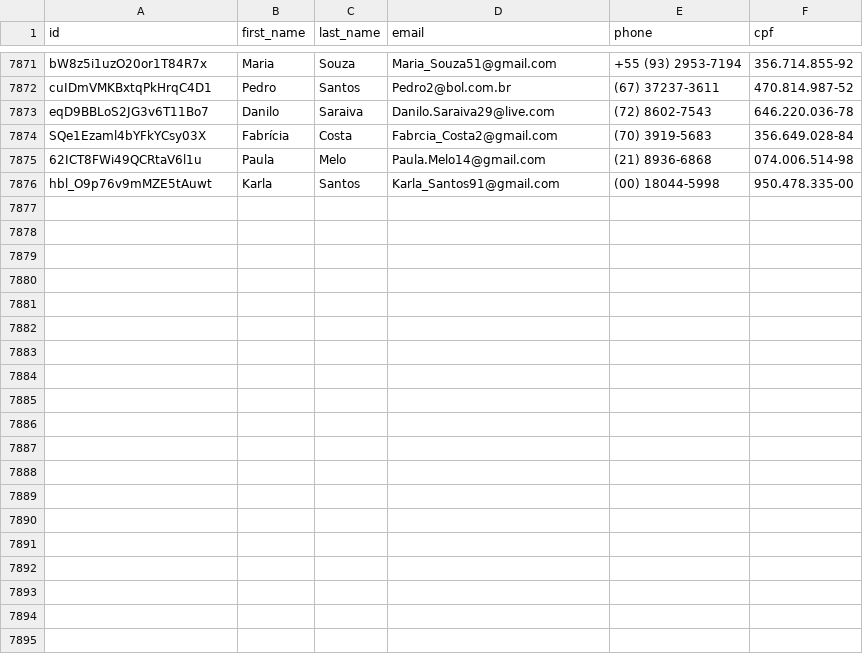
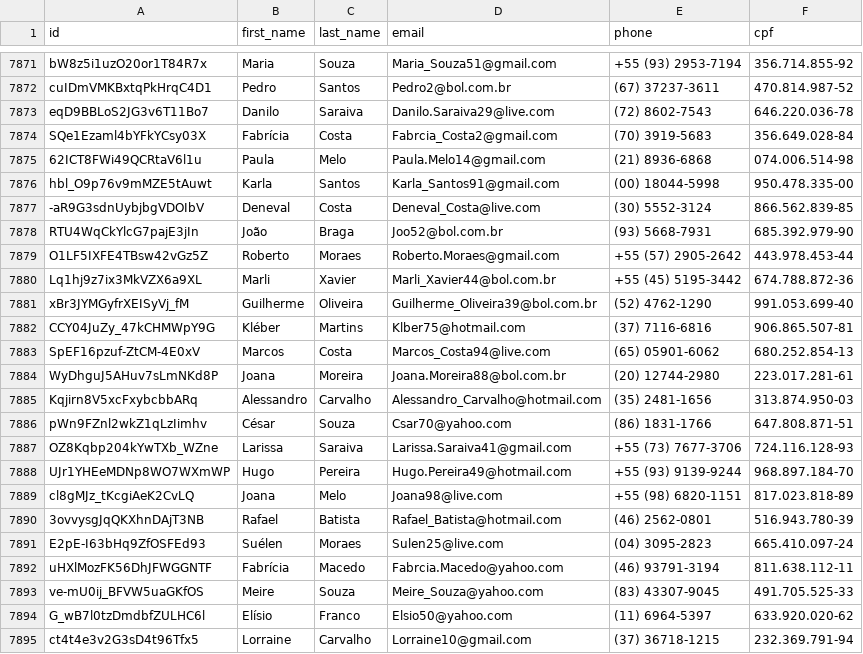
Before and after one commit to Marhc/auto-commit, a CSV file: dataset/users.csv, drawn as a sheet; only a part is shown, gaps mark what is left out; the diff covers the shown part only.

```diff
--- a/dataset/users.csv
+++ b/dataset/users.csv
@@ -7876 +7876,20 @@ SQe1Ezaml4bYFkYCsy03X,Fabrícia,Costa,Fabrcia_Costa2@gmail.com,(70) 3919-5683,35
 hbl_O9p76v9mMZE5tAuwt,Karla,Santos,Karla_Santos91@gmail.com,(00) 18044-5998,950.478.335-00
+-aR9G3sdnUybjbgVDOIbV,Deneval,Costa,Deneval_Costa@live.com,(30) 5552-3124,866.562.839-85
+RTU4WqCkYlcG7pajE3jIn,João,Braga,Joo52@bol.com.br,(93) 5668-7931,685.392.979-90
+O1LF5IXFE4TBsw42vGz5Z,Roberto,Moraes,Roberto.Moraes@gmail.com,+55 (57) 2905-2642,443.978.453-44
+Lq1hj9z7ix3MkVZX6a9XL,Marli,Xavier,Marli_Xavier44@bol.com.br,+55 (45) 5195-3442,674.788.872-36
+xBr3JYMGyfrXEISyVj_fM,Guilherme,Oliveira,Guilherme_Oliveira39@bol.com.br,(52) 4762-1290,991.053.699-40
+CCY04JuZy_47kCHMWpY9G,Kléber,Martins,Klber75@hotmail.com,(37) 7116-6816,906.865.507-81
+SpEF16pzuf-ZtCM-4E0xV,Marcos,Costa,Marcos_Costa94@live.com,(65) 05901-6062,680.252.854-13
+WyDhguJ5AHuv7sLmNKd8P,Joana,Moreira,Joana.Moreira88@bol.com.br,(20) 12744-2980,223.017.281-61
+Kqjirn8V5xcFxybcbbARq,Alessandro,Carvalho,Alessandro_Carvalho@hotmail.com,(35) 2481-1656,313.874.950-03
+pWn9FZnl2wkZ1qLzIimhv,César,Souza,Csar70@yahoo.com,(86) 1831-1766,647.808.871-51
+OZ8Kqbp204kYwTXb_WZne,Larissa,Saraiva,Larissa.Saraiva41@gmail.com,+55 (73) 7677-3706,724.116.128-93
+UJr1YHEeMDNp8WO7WXmWP,Hugo,Pereira,Hugo.Pereira49@hotmail.com,+55 (93) 9139-9244,968.897.184-70
+cl8gMJz_tKcgiAeK2CvLQ,Joana,Melo,Joana98@live.com,+55 (98) 6820-1151,817.023.818-89
+3ovvysgJqQKXhnDAjT3NB,Rafael,Batista,Rafael_Batista@hotmail.com,(46) 2562-0801,516.943.780-39
+E2pE-I63bHq9ZfOSFEd93,Suélen,Moraes,Sulen25@live.com,(04) 3095-2823,665.410.097-24
+uHXlMozFK56DhJFWGGNTF,Fabrícia,Macedo,Fabrcia.Macedo@yahoo.com,(46) 93791-3194,811.638.112-11
+ve-mU0ij_BFVW5uaGKfOS,Meire,Souza,Meire_Souza@yahoo.com,(83) 43307-9045,491.705.525-33
+G_wB7l0tzDmdbfZULHC6l,Elísio,Franco,Elsio50@yahoo.com,(11) 6964-5397,633.920.020-62
+ct4t4e3v2G3sD4t96Tfx5,Lorraine,Carvalho,Lorraine10@gmail.com,(37) 36718-1215,232.369.791-94
```
Also changed, not shown: 10 added rows elsewhere in this file.
